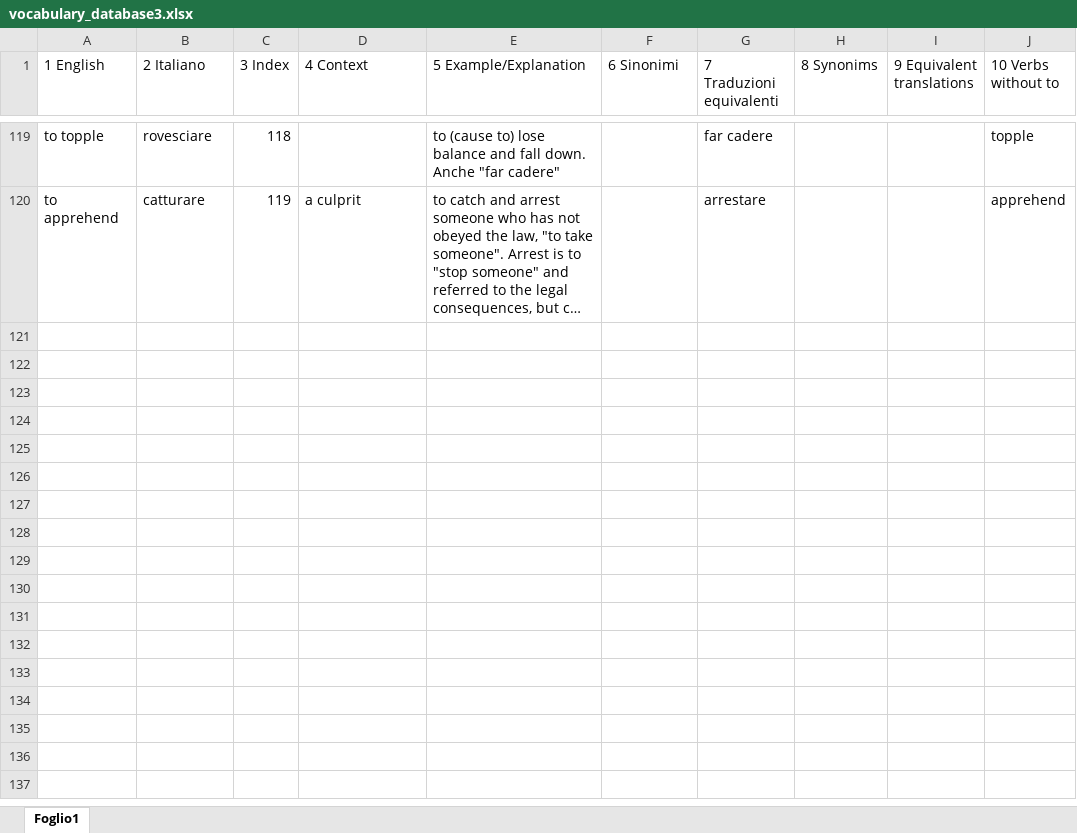
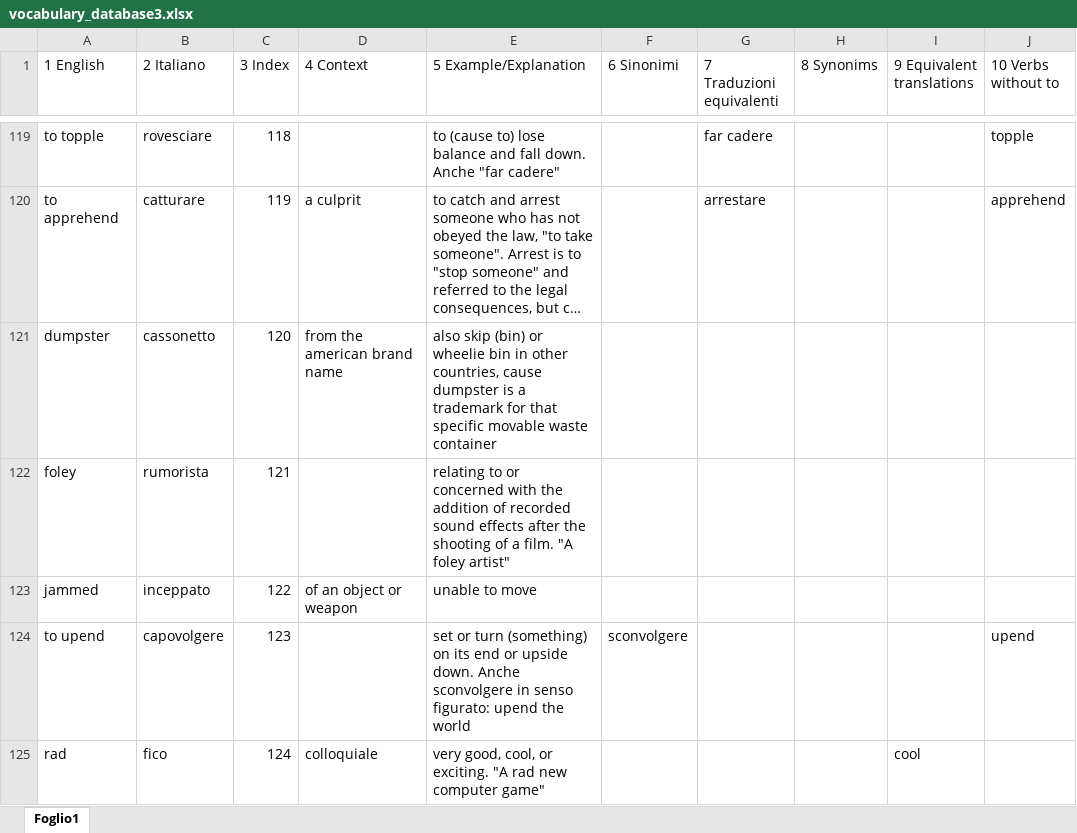
Before and after one commit to Lerc96/WordDatabase, an Excel workbook: vocabulary_database3.xlsx, sheet Foglio1, drawn as a sheet; only a part is shown, gaps mark what is left out; long unchanged cells end in …; values as stored, in another font and other column widths than the file's, no borders; the diff names each change by its address in the sheet, - before the commit and + after, or states it on an @@ line.

Commit message:
Update vocabulary_database3.xlsx

```diff
--- a/vocabulary_database3.xlsx (sheet Foglio1)
+++ b/vocabulary_database3.xlsx (sheet Foglio1)
+row 121: dumpster | cassonetto | 120 | from the american brand name | also skip (bin) or wheelie bin in other countries, cause dumpster is a trademark for that specific movable waste container
+row 122: foley | rumorista | 121 |  | relating to or concerned with the addition of recorded sound effects after the shooting of a film. "A foley artist"
+row 123: jammed | inceppato | 122 | of an object or weapon | unable to move
+row 124: to upend | capovolgere | 123 |  | set or turn (something) on its end or upside down. Anche sconvolgere in senso figurato: upend the world | sconvolgere |  |  |  | upend
+row 125: rad | fico | 124 | colloquiale | very good, cool, or exciting. "A rad new computer game" |  |  |  | cool
```
